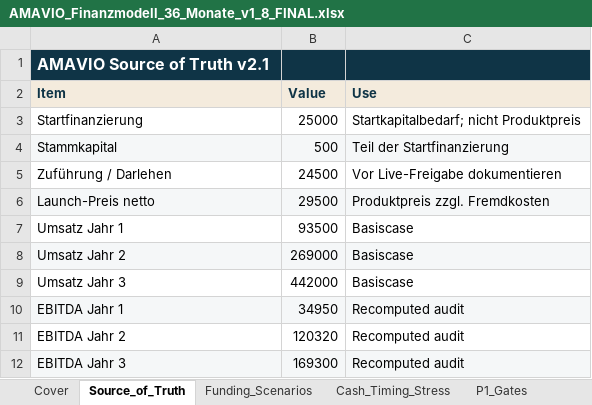
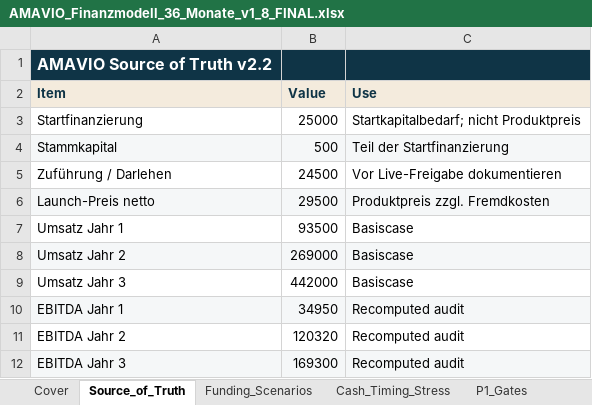
Before and after one commit to zakiamawi/AMAVIO-Businessplan, an Excel workbook: 04_Final_Abgabe_v2_1/02_Finanzmodell/AMAVIO_Finanzmodell_36_Monate_v1_8_FINAL.xlsx, sheet Source_of_Truth, drawn as a sheet; values as stored, in another font and other column widths than the file's, no borders; the diff names each change by its address in the sheet, - before the commit and + after, or states it on an @@ line.

Commit message:
office: update AMAVIO final artifacts and coach package

```diff
--- a/04_Final_Abgabe_v2_1/02_Finanzmodell/AMAVIO_Finanzmodell_36_Monate_v1_8_FINAL.xlsx (sheet Source_of_Truth)
+++ b/04_Final_Abgabe_v2_1/02_Finanzmodell/AMAVIO_Finanzmodell_36_Monate_v1_8_FINAL.xlsx (sheet Source_of_Truth)
-A1 (Item): AMAVIO Source of Truth v2.1
+A1 (Item): AMAVIO Source of Truth v2.2
```
Also changed, not shown: sheet Sources, sheet Cover, sheet Checks, sheet Cash_Timing_Stress, sheet Funding_Scenarios, sheet Dashboard, formulas that keep their value, charts or pictures, 13 other files.
